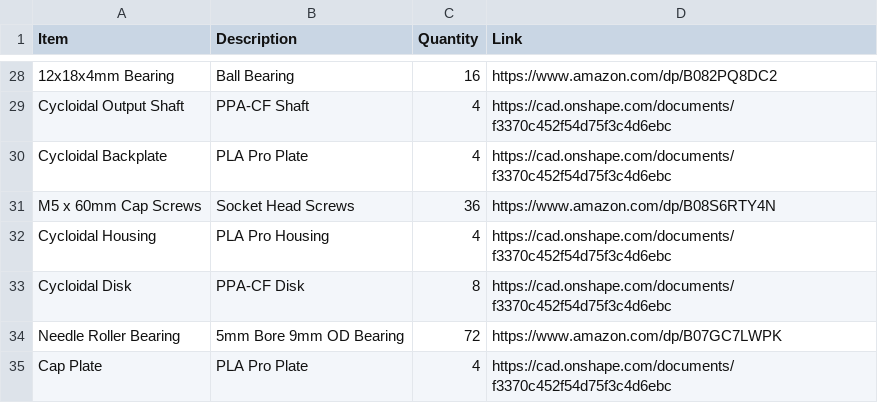
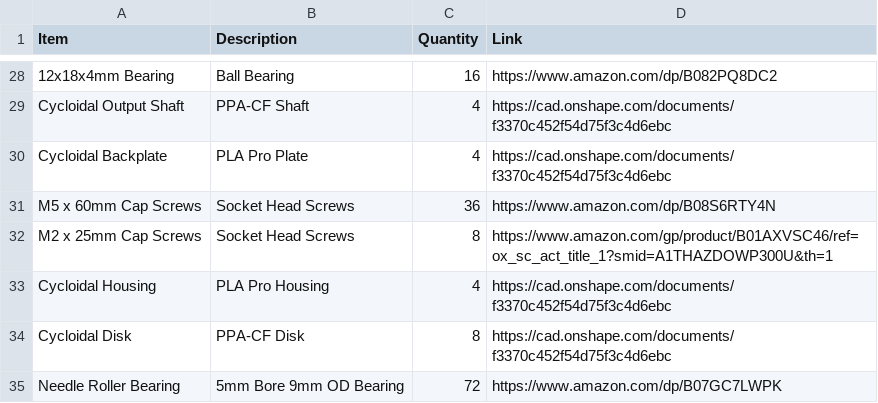
Before and after one commit to akkified/tsa-engineering-design, a CSV file: BOM.csv, drawn as a sheet; only a part is shown, gaps mark what is left out; the shorter side is filled out with more unchanged rows; the diff names each change by its address in the sheet, - before the commit and + after, or states it on an @@ line.

Commit message:
Add M2 x 25mm Cap Screws to BOM

```diff
--- a/BOM.csv
+++ b/BOM.csv
+row 32: M2 x 25mm Cap Screws | Socket Head Screws | 8 | https://www.amazon.com/gp/product/B01AXVSC46/ref=ox_sc_act_title_1?smid=A1THAZDOWP300U&th=1
```
